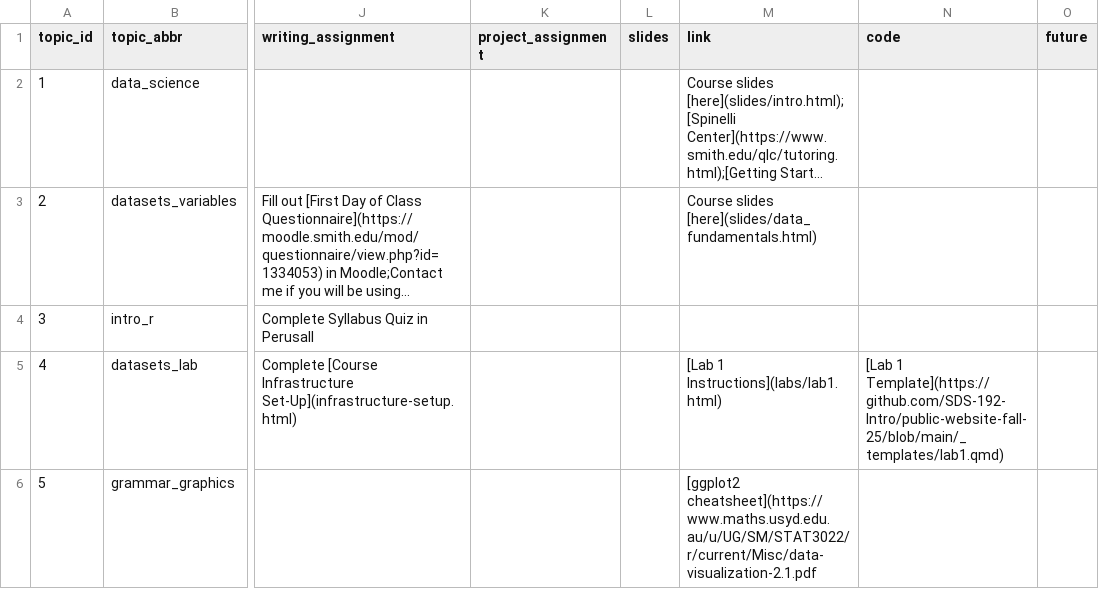
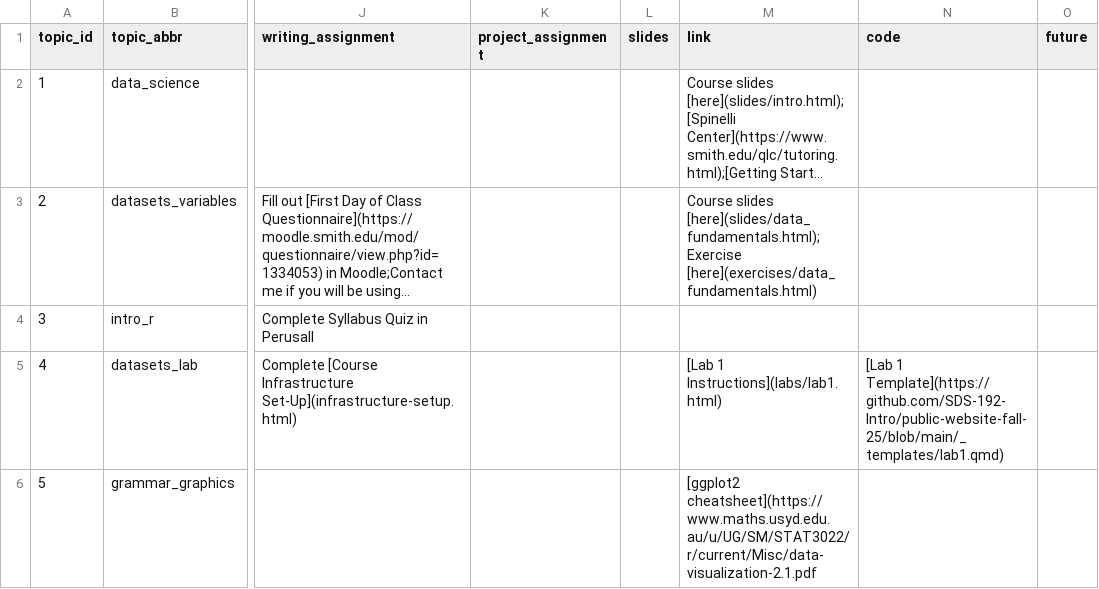
Before and after one commit to SDS-192-Intro/public-website-fall-25, a CSV file: data/topics.csv, drawn as a sheet; only a part is shown, gaps mark what is left out; long unchanged cells end in …; the diff names each change by its address in the sheet, - before the commit and + after, or states it on an @@ line.

Commit message:
added today's exercise

```diff
--- a/data/topics.csv
+++ b/data/topics.csv
-M3 (link): Course slides [here](slides/data_fundamentals.html)
+M3 (link): Course slides [here](slides/data_fundamentals.html);Exercise [here](exercises/data_fundamentals.html)
```
Also changed, not shown: 5 other files.
